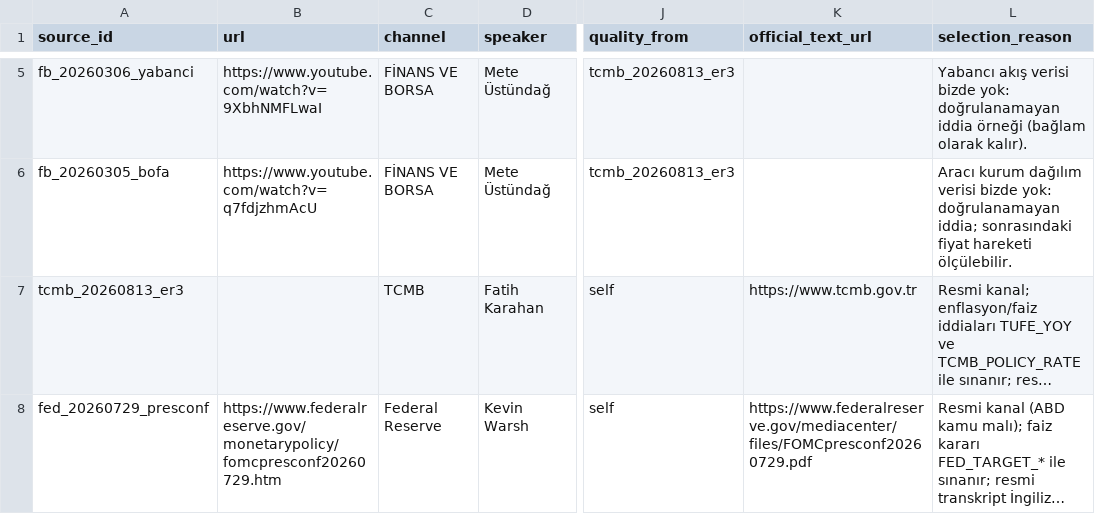
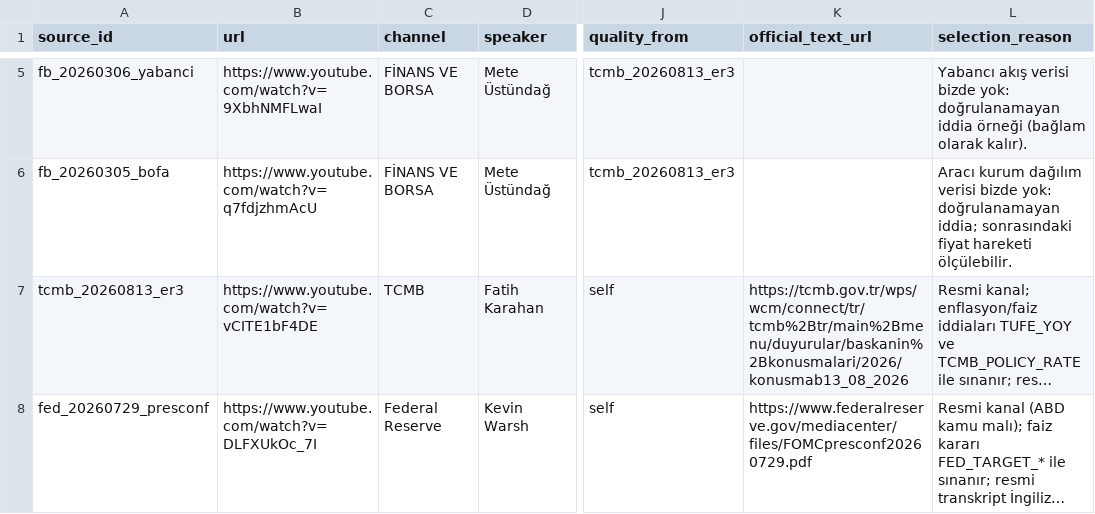
Before and after one commit to egemencamozu/bist-harness, a CSV file: data/manual/videos.csv, drawn as a sheet; only a part is shown, gaps mark what is left out; long unchanged cells end in …; the diff names each change by its address in the sheet, - before the commit and + after, or states it on an @@ line.

```diff
--- a/data/manual/videos.csv
+++ b/data/manual/videos.csv
-B7 (url): (empty)
+B7 (url): https://www.youtube.com/watch?v=vCITE1bF4DE
-K7 (official_text_url): https://www.tcmb.gov.tr
+K7 (official_text_url): https://tcmb.gov.tr/wps/wcm/connect/tr/tcmb%2Btr/main%2Bmenu/duyurular/baskanin%2Bkonusmalari/2026/konusmab13_08_2026
-B8 (url): https://www.federalreserve.gov/monetarypolicy/fomcpresconf20260729.htm
+B8 (url): https://www.youtube.com/watch?v=DLFXUkOc_7I
```
Also changed, not shown: 4 other files.
